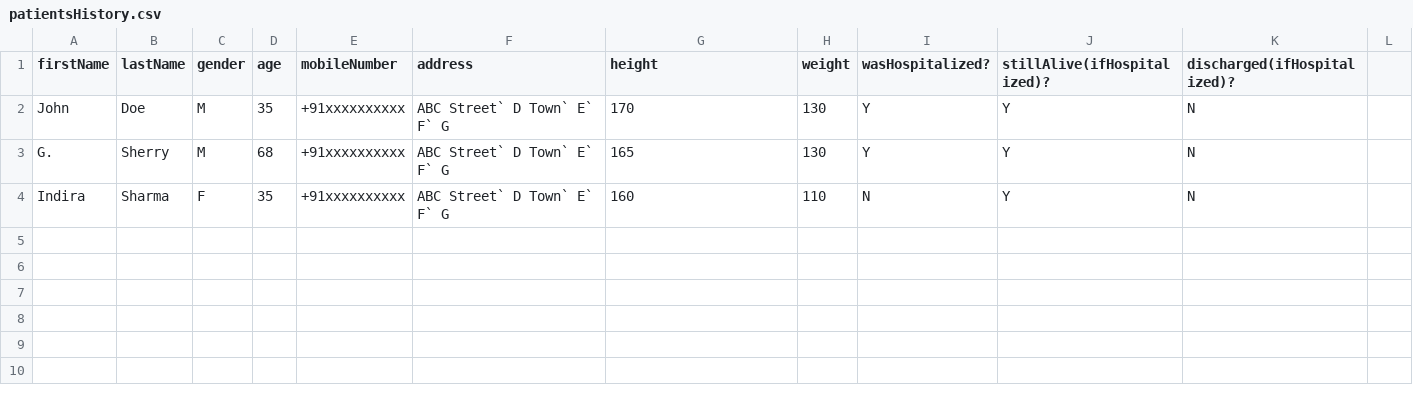
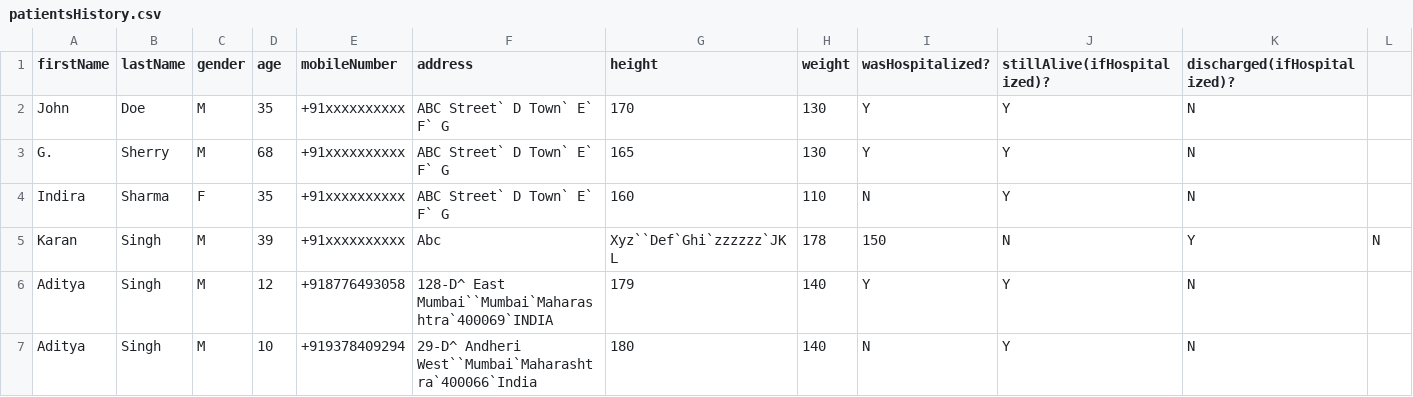
Before and after one commit to vector316/hospital-mng-system, a CSV file: data/patientsHistory.csv, drawn as a sheet.

```diff
--- a/data/patientsHistory.csv
+++ b/data/patientsHistory.csv
@@ -4 +4,4 @@ G.,Sherry,M,68,+91xxxxxxxxxx,ABC Street` D Town` E` F` G,165,130,Y,Y,N
 Indira,Sharma,F,35,+91xxxxxxxxxx,ABC Street` D Town` E` F` G,160,110,N,Y,N
+Karan,Singh,M,39,+91xxxxxxxxxx,Abc, Xyz``Def`Ghi`zzzzzz`JKL,178,150,N,Y,N
+Aditya,Singh,M,12,+918776493058,128-D^ East Mumbai``Mumbai`Maharashtra`400069`INDIA,179,140,Y,Y,N
+Aditya,Singh,M,10,+919378409294,29-D^ Andheri West``Mumbai`Maharashtra`400066`India,180,140,N,Y,N
```
Also changed, not shown: data/patients.csv, 10 other files.
